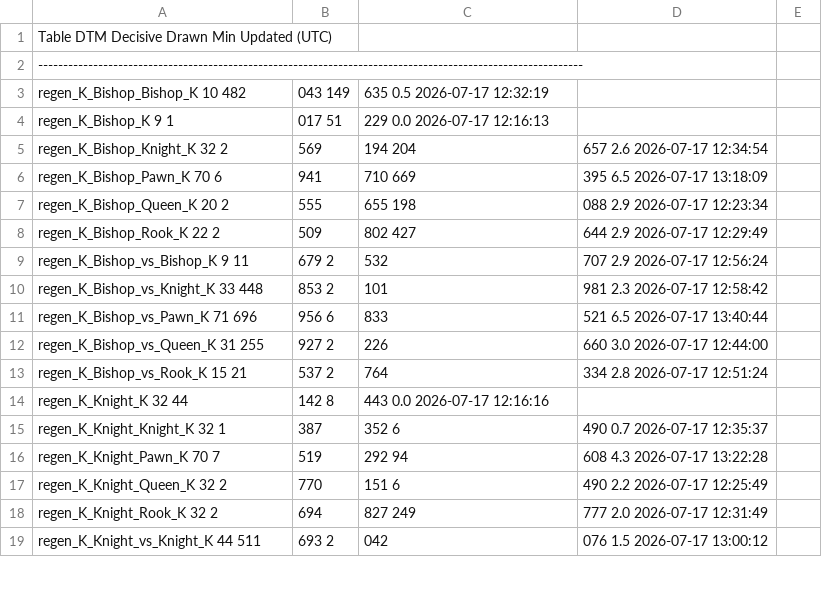
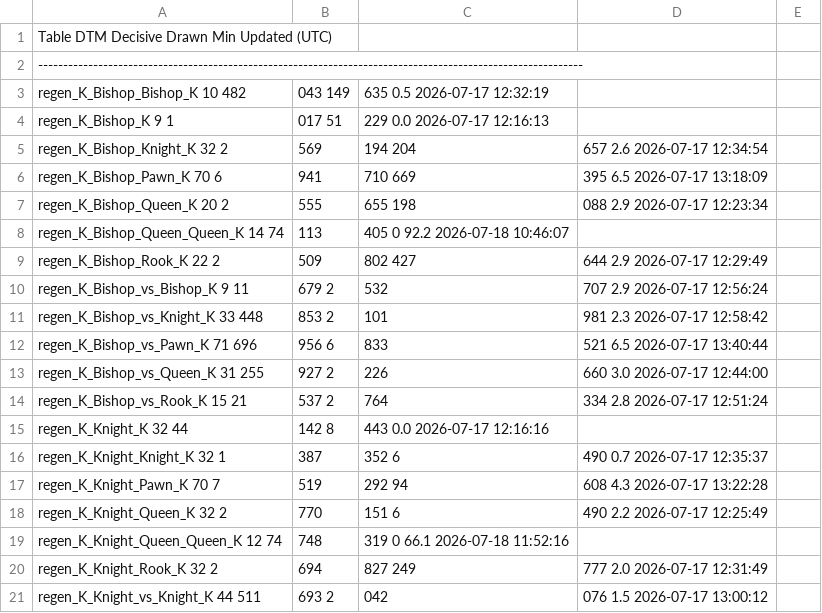
Before and after one commit to RohanDeBoss/Jungle-Chess-Python, a TSV file: TBs/longest_mates_tb16.tsv, drawn as a sheet; only a part is shown; the diff names each change by its address in the sheet, - before the commit and + after, or states it on an @@ line.

```diff
--- a/TBs/longest_mates_tb16.tsv
+++ b/TBs/longest_mates_tb16.tsv
+row 8: regen_K_Bishop_Queen_Queen_K 14 74 | 113 | 405 0 92.2 2026-07-18 10:46:07
+row 19: regen_K_Knight_Queen_Queen_K 12 74 | 748 | 319 0 66.1 2026-07-18 11:52:16
```
Also changed, not shown: 9 other files.
